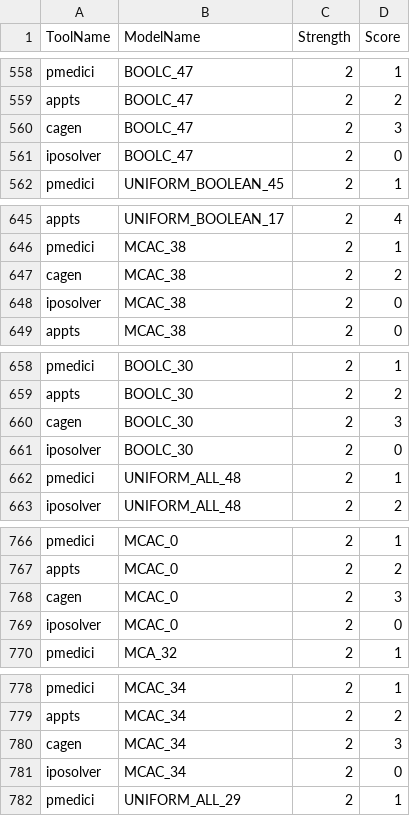
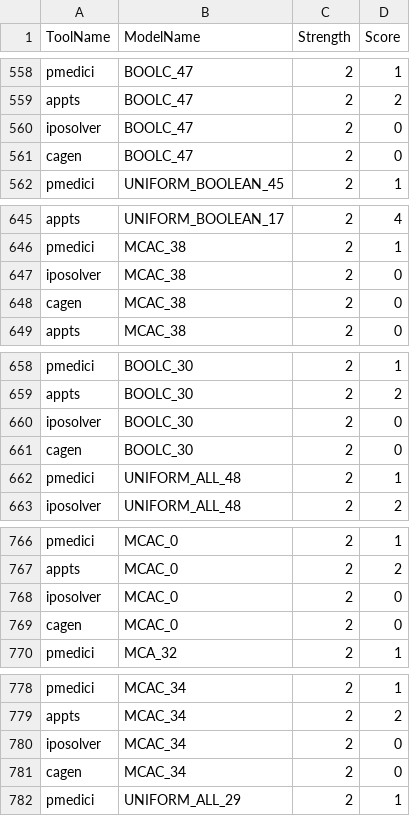
Before and after one commit to fmselab/CIT_Benchmark_Generator, a CSV file: ToolEvaluator/data/output_ranking_size.csv (was ToolEvaluator/output_ranking_size.csv), drawn as a sheet; only a part is shown, gaps mark what is left out; the diff covers the shown part only.

```diff
--- a/ToolEvaluator/output_ranking_size.csv
+++ b/ToolEvaluator/data/output_ranking_size.csv
@@ -559,4 +559,4 @@ pmedici,BOOLC_47,2,1
 appts,BOOLC_47,2,2
-cagen,BOOLC_47,2,3
 iposolver,BOOLC_47,2,0
+cagen,BOOLC_47,2,0
 pmedici,UNIFORM_BOOLEAN_45,2,1
@@ -646,4 +646,4 @@ appts,UNIFORM_BOOLEAN_17,2,4
 pmedici,MCAC_38,2,1
-cagen,MCAC_38,2,2
 iposolver,MCAC_38,2,0
+cagen,MCAC_38,2,0
 appts,MCAC_38,2,0
@@ -659,4 +659,4 @@ pmedici,BOOLC_30,2,1
 appts,BOOLC_30,2,2
-cagen,BOOLC_30,2,3
 iposolver,BOOLC_30,2,0
+cagen,BOOLC_30,2,0
 pmedici,UNIFORM_ALL_48,2,1
@@ -767,4 +767,4 @@ pmedici,MCAC_0,2,1
 appts,MCAC_0,2,2
-cagen,MCAC_0,2,3
 iposolver,MCAC_0,2,0
+cagen,MCAC_0,2,0
 pmedici,MCA_32,2,1
@@ -779,4 +779,4 @@ pmedici,MCAC_34,2,1
 appts,MCAC_34,2,2
-cagen,MCAC_34,2,3
 iposolver,MCAC_34,2,0
+cagen,MCAC_34,2,0
 pmedici,UNIFORM_ALL_29,2,1
```
Also changed, not shown: 8 added rows and 8 removed rows elsewhere in this file, ToolEvaluator/data/output_best.csv, ToolEvaluator/data/output_ranking_time.csv, 18 other files.
